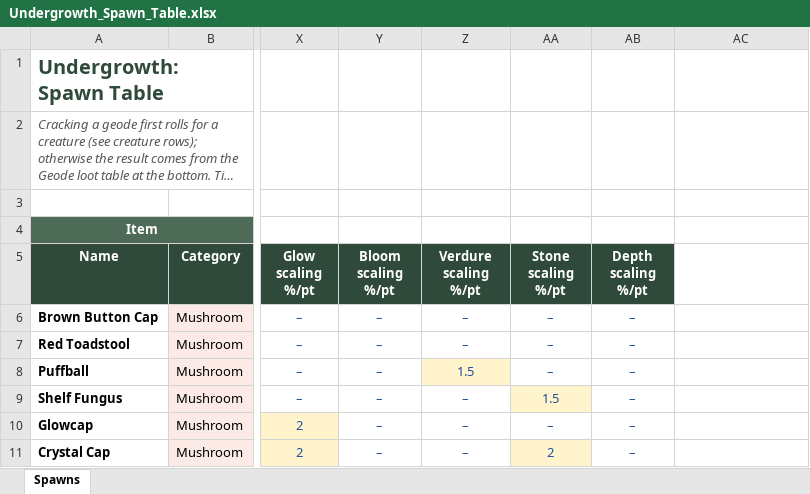
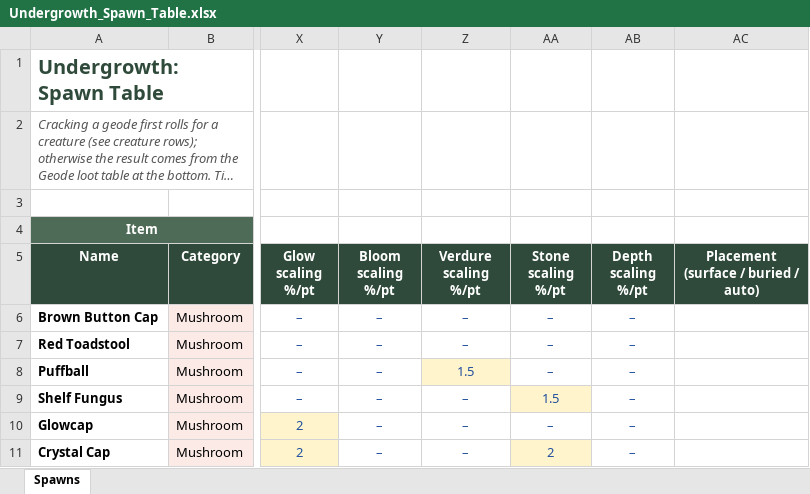
Before and after one commit to RyanHughes-RCD/Undergrowth, an Excel workbook: design/Undergrowth_Spawn_Table.xlsx, sheet Spawns, drawn as a sheet; only a part is shown, gaps mark what is left out; long unchanged cells end in …; values as stored, in another font and other column widths than the file's, no borders; the diff names each change by its address in the sheet, - before the commit and + after, or states it on an @@ line.

```diff
--- a/design/Undergrowth_Spawn_Table.xlsx (sheet Spawns)
+++ b/design/Undergrowth_Spawn_Table.xlsx (sheet Spawns)
-AC5: (empty)
+AC5: Placement (surface / buried / auto)
-AC5 fill: none
+AC5 fill: #2F4A3A
```
Also changed, not shown: 39 other files.
